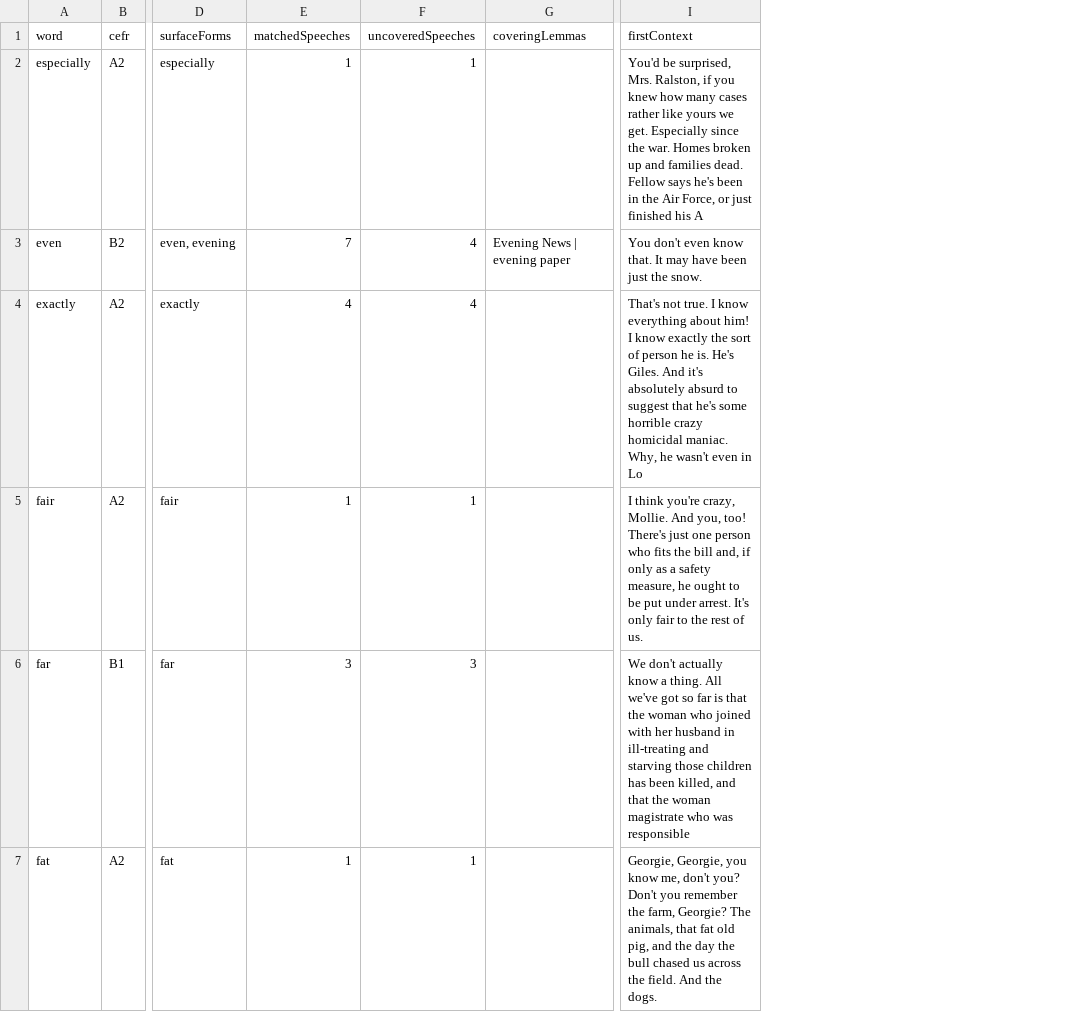
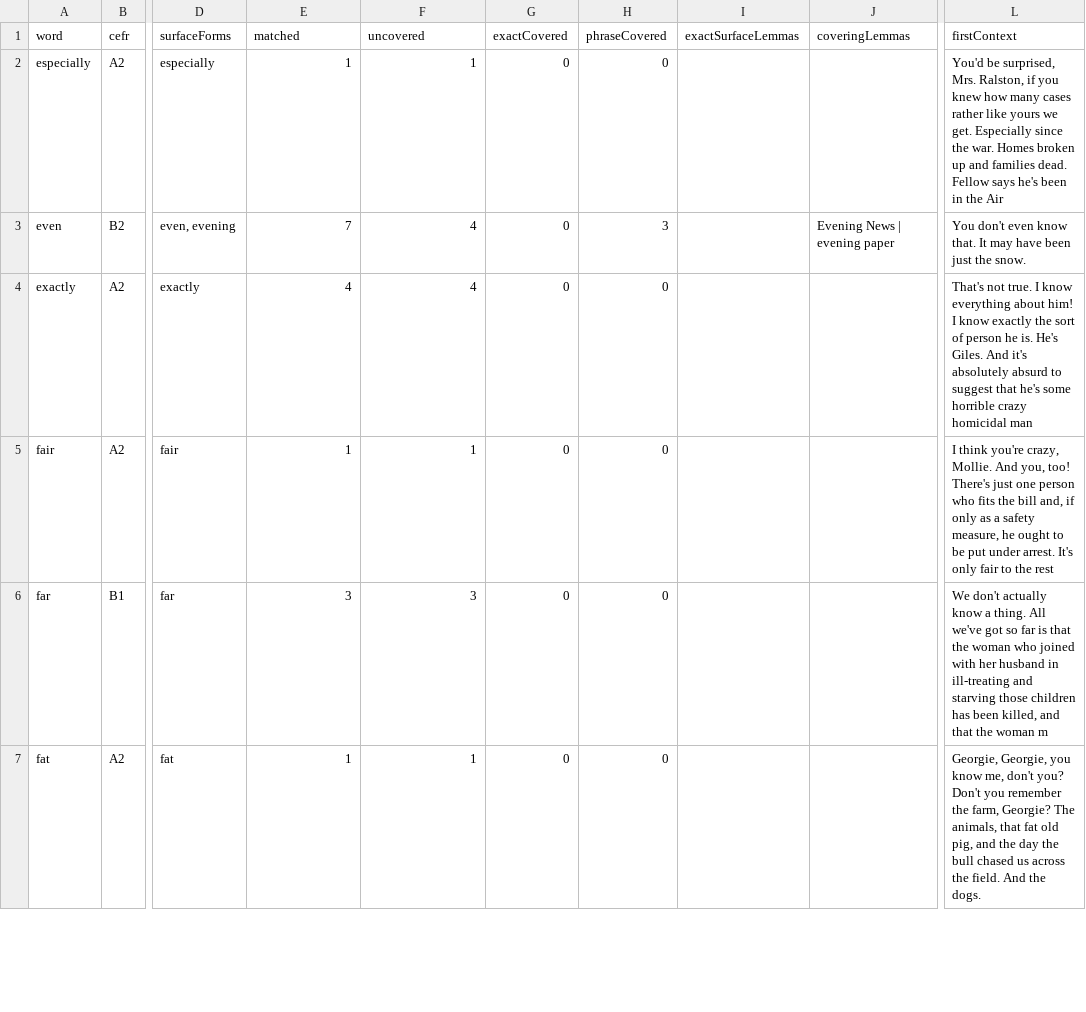
Before and after one commit to TtroFX/mousetrap-script-trainer, a TSV file: data/a2plus-back-half-integration/compact-e-h.tsv, drawn as a sheet; only a part is shown, gaps mark what is left out; addresses are those after the commit; the diff covers the shown part only; the diff names each change by its address in the sheet, - before the commit and + after, or states it on an @@ line.

```diff
--- a/data/a2plus-back-half-integration/compact-e-h.tsv
+++ b/data/a2plus-back-half-integration/compact-e-h.tsv
+column G (exactCovered), rows 2-7: all 0
+column H (phraseCovered), rows 2-7: 0 | 3 | 0 | 0 | 0 | 0
+column I (exactSurfaceLemmas), empty
-E1: matchedSpeeches
+E1: matched
-F1: uncoveredSpeeches
+F1: uncovered
-L2 (firstContext): …the Air Force, or just finished his A
+L2 (firstContext): …the Air
-L4 (firstContext): …crazy homicidal maniac. Why, he wasn't even in Lo
+L4 (firstContext): …crazy homicidal man
-L5 (firstContext): …the rest of us.
+L5 (firstContext): …the rest
-L6 (firstContext): …the woman magistrate who was responsible
+L6 (firstContext): …the woman m
```
Also changed, not shown: 11 edited cells elsewhere in this file, data/a2plus-back-half-integration/compact-a-d.tsv, data/a2plus-back-half-integration/compact-i-m.tsv, 10 other files.
